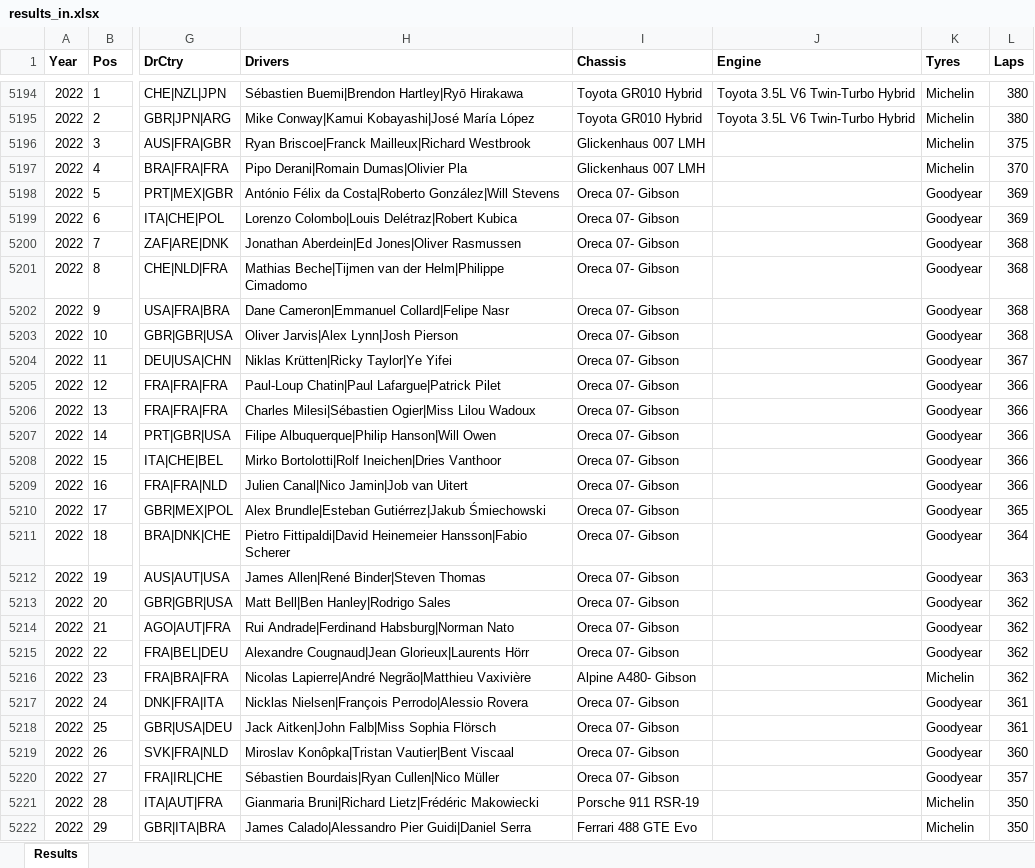
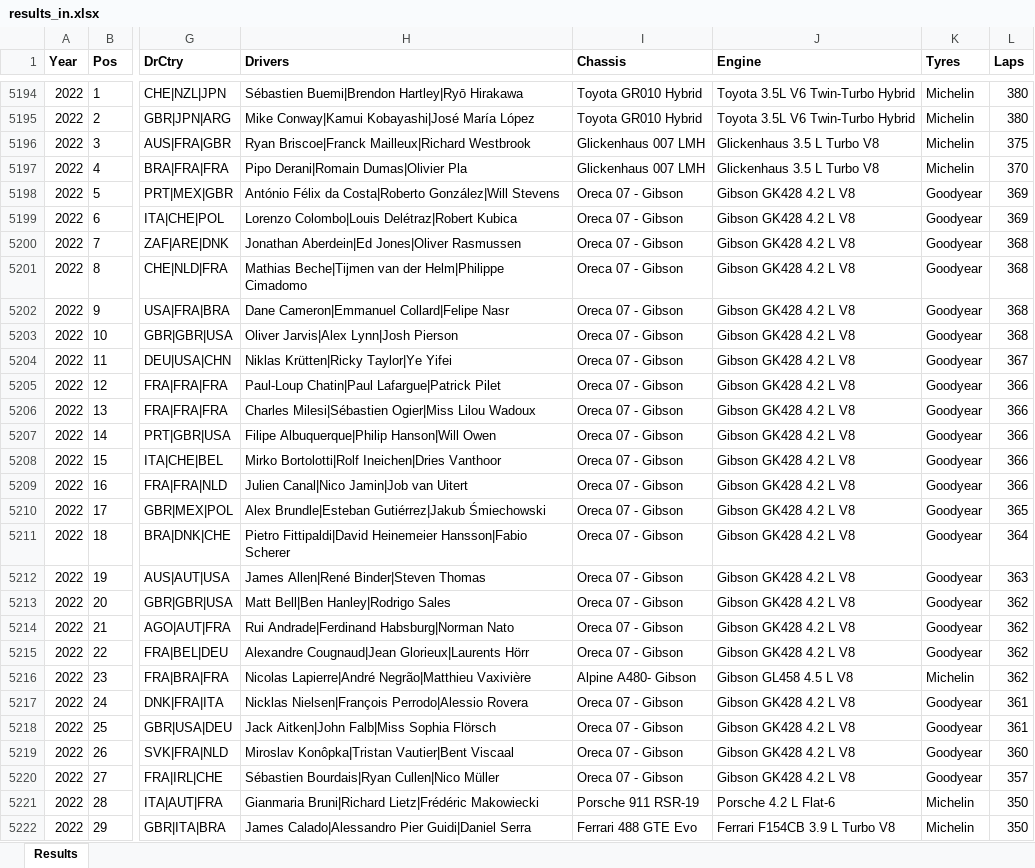
Before and after one commit to gdsotirov/lemans24, an Excel workbook: db/data/results_in.xlsx, sheet Results, drawn as a sheet; only a part is shown, gaps mark what is left out; values as stored, in another font and other column widths than the file's, no borders; conditional formats not drawn; the diff covers the shown part only; the diff names each change by its address in the sheet, - before the commit and + after, or states it on an @@ line.

Commit message:
Correct reasons and add engines for 2022 results

```diff
--- a/db/data/results_in.xlsx (sheet Results)
+++ b/db/data/results_in.xlsx (sheet Results)
-J5196:J5197 (Engine): (empty)
+J5196:J5197 (Engine): Glickenhaus 3.5 L Turbo V8
-I5198:I5215 (Chassis): Oreca 07- Gibson
+I5198:I5215 (Chassis): Oreca 07 - Gibson
-J5198:J5215 (Engine): (empty)
+J5198:J5215 (Engine): Gibson GK428 4.2 L V8
-J5216 (Engine): (empty)
+J5216 (Engine): Gibson GL458 4.5 L V8
-I5217:I5220 (Chassis): Oreca 07- Gibson
+I5217:I5220 (Chassis): Oreca 07 - Gibson
-J5217:J5220 (Engine): (empty)
+J5217:J5220 (Engine): Gibson GK428 4.2 L V8
-J5221 (Engine): (empty)
+J5221 (Engine): Porsche 4.2 L Flat-6
-J5222 (Engine): (empty)
+J5222 (Engine): Ferrari F154CB 3.9 L Turbo V8
```
Also changed, not shown: 49 edited cells elsewhere in this sheet, 2 other files.
